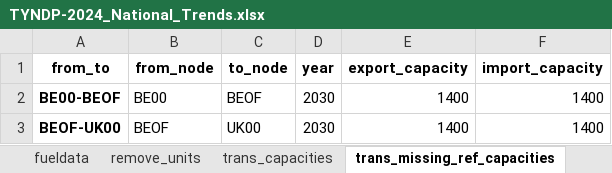
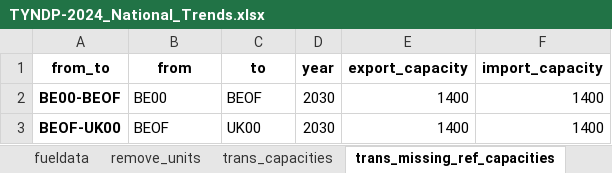
Before and after one commit to vttresearch/north_european_model, an Excel workbook: src_files/data_files/TYNDP-2024_National_Trends.xlsx, sheet trans_missing_ref_capacities, drawn as a sheet; only a part is shown; values as stored, in another font and other column widths than the file's, no borders; the diff names each change by its address in the sheet, - before the commit and + after, or states it on an @@ line.

```diff
--- a/src_files/data_files/TYNDP-2024_National_Trends.xlsx (sheet trans_missing_ref_capacities)
+++ b/src_files/data_files/TYNDP-2024_National_Trends.xlsx (sheet trans_missing_ref_capacities)
-B1: from_node
+B1: from
-C1: to_node
+C1: to
```
Also changed, not shown: sheet trans_self_loops, sheet trans_capacities, sheet transferdata, 1 other file.
